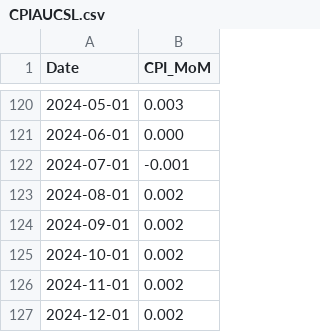
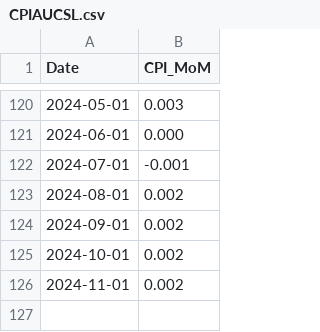
Before and after one commit to mau1878/Inflaci-n-ADRs-Wall-Street, a CSV file: CPIAUCSL.csv, drawn as a sheet; only a part is shown, gaps mark what is left out; the diff names each change by its address in the sheet, - before the commit and + after, or states it on an @@ line.

Commit message:
Update CPIAUCSL.csv

```diff
--- a/CPIAUCSL.csv
+++ b/CPIAUCSL.csv
-row 127: 2024-12-01 | 0.002
```
